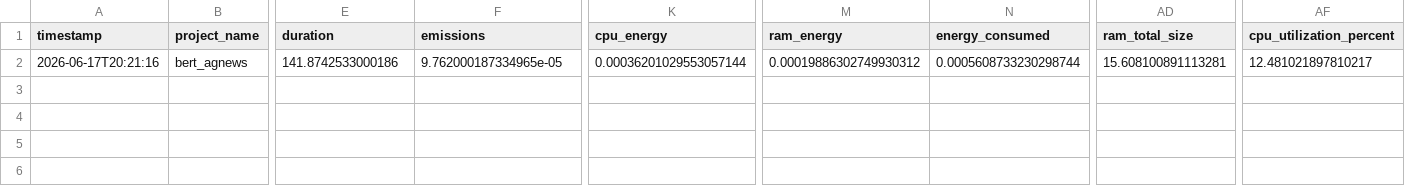
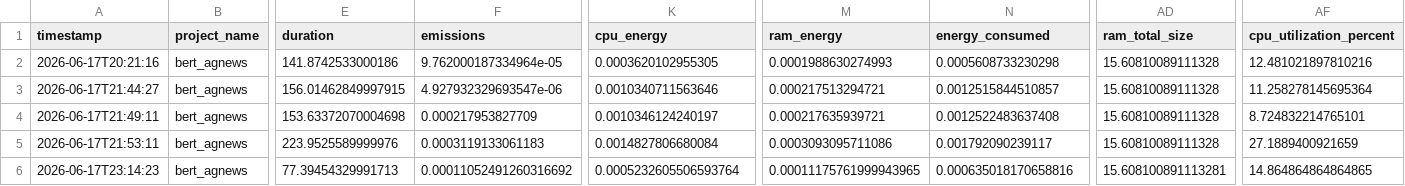
Before and after one commit to majoargote/advanced_nlp_final, a CSV file: scripts/emissions.csv, drawn as a sheet; only a part is shown, gaps mark what is left out; rows hold the shown columns only; the diff names each change by its address in the sheet, - before the commit and + after, or states it on an @@ line.

Commit message:
data from part 4 model oomparison

```diff
--- a/scripts/emissions.csv
+++ b/scripts/emissions.csv
-F2 (emissions): 9.762000187334965e-05
+F2 (emissions): 9.762000187334964e-05
-K2 (cpu_energy): 0.00036201029553057144
+K2 (cpu_energy): 0.0003620102955305
-M2 (ram_energy): 0.00019886302749930312
+M2 (ram_energy): 0.0001988630274993
-N2 (energy_consumed): 0.0005608733230298744
+N2 (energy_consumed): 0.0005608733230298
-AD2 (ram_total_size): 15.608100891113281
+AD2 (ram_total_size): 15.60810089111328
-AF2 (cpu_utilization_percent): 12.481021897810217
+AF2 (cpu_utilization_percent): 12.481021897810216
+row 3: 2026-06-17T21:44:27 | bert_agnews | 156.01462849997915 | 4.927932329693547e-06 | 0.0010340711563646 | 0.000217513294721 | 0.0012515844510857 | 15.60810089111328 | 11.258278145695364
+row 4: 2026-06-17T21:49:11 | bert_agnews | 153.63372070004698 | 0.000217953827709 | 0.0010346124240197 | 0.000217635939721 | 0.0012522483637408 | 15.60810089111328 | 8.724832214765101
+row 5: 2026-06-17T21:53:11 | bert_agnews | 223.9525589999976 | 0.0003119133061183 | 0.0014827806680084 | 0.0003093095711086 | 0.001792090239117 | 15.60810089111328 | 27.1889400921659
+row 6: 2026-06-17T23:14:23 | bert_agnews | 77.39454329991713 | 0.00011052491260316692 | 0.0005232605506593764 | 0.00011175761999943965 | 0.000635018170658816 | 15.608100891113281 | 14.864864864864865
```
Also changed, not shown: 1 other file.
